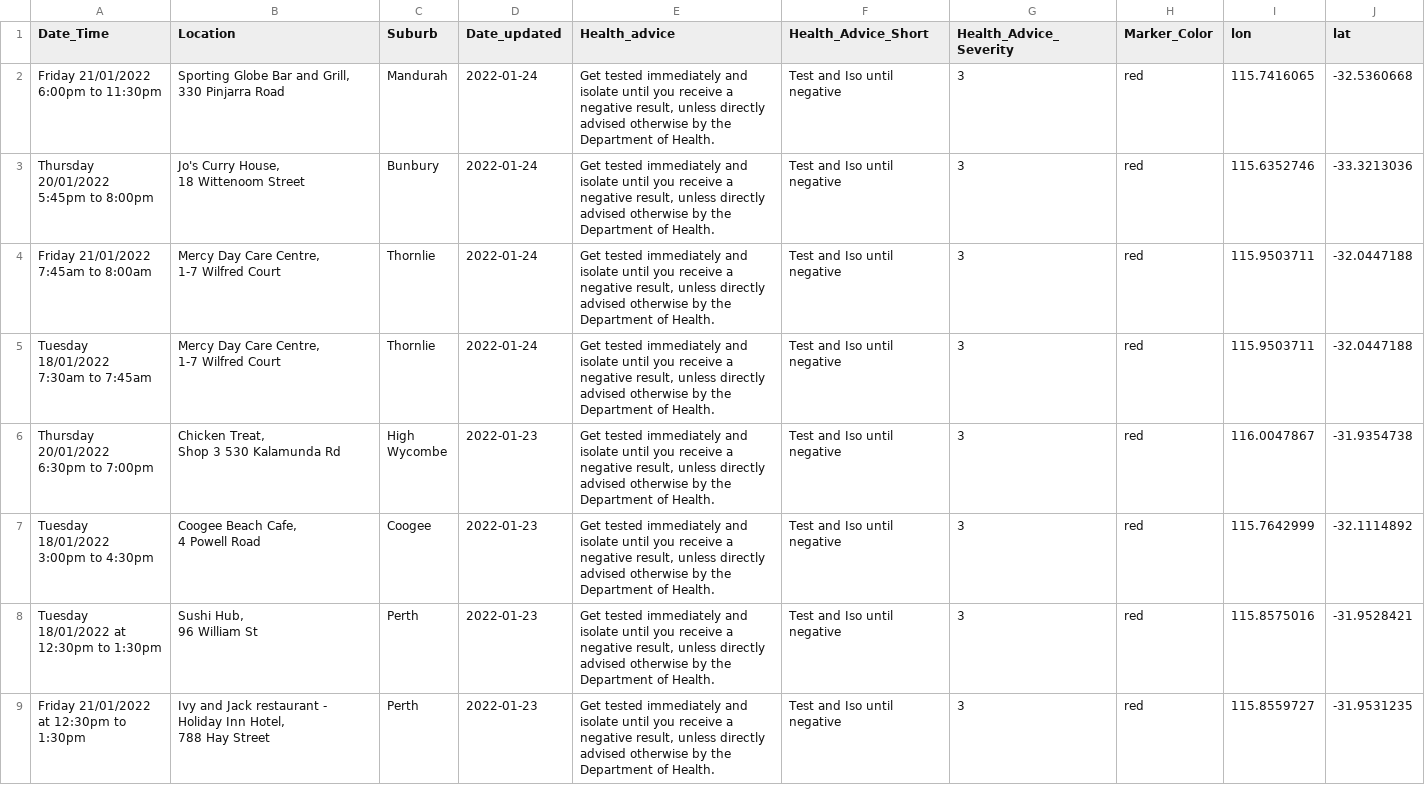
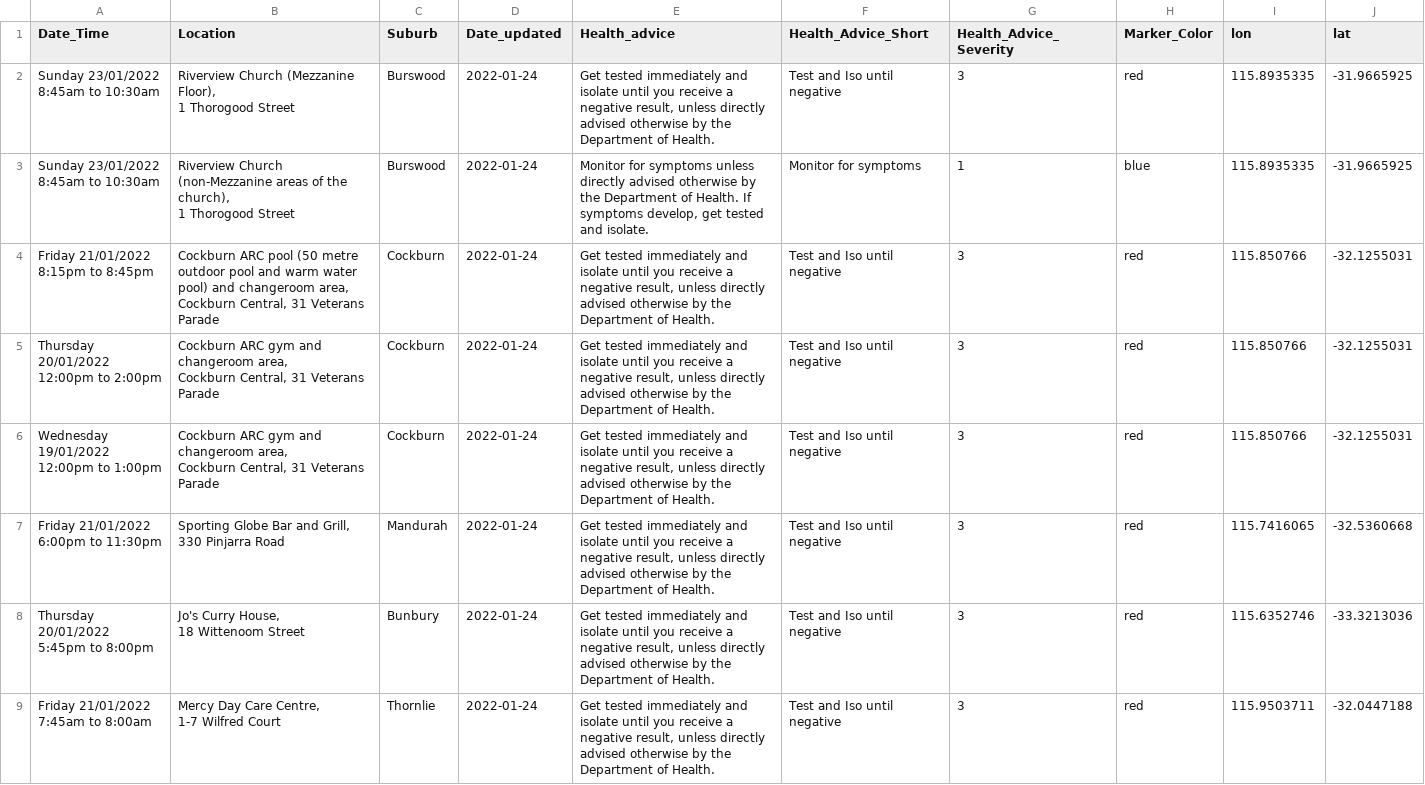
Before and after one commit to pli9/wacovid, a CSV file: data/Sites.csv, drawn as a sheet; only a part is shown; the shorter side is filled out with more unchanged rows.

```diff
--- a/data/Sites.csv
+++ b/data/Sites.csv
@@ -1,2 +1,17 @@
 Date_Time,Location,Suburb,Date_updated,Health_advice,Health_Advice_Short,Health_Advice_Severity,Marker_Color,lon,lat
+"Sunday 23/01/2022
+			8:45am to 10:30am","Riverview Church (Mezzanine Floor),
+			1 Thorogood Street",Burswood,2022-01-24,"Get tested immediately and isolate until you receive a negative result, unless directly advised otherwise by the Department of Health.",Test and Iso until negative,3,red,115.8935335,-31.9665925
+"Sunday 23/01/2022
+			8:45am to 10:30am","Riverview Church (non-Mezzanine areas of the church),
+			1 Thorogood Street",Burswood,2022-01-24,"Monitor for symptoms unless directly advised otherwise by the Department of Health. If symptoms develop, get tested and isolate.",Monitor for symptoms,1,blue,115.8935335,-31.9665925
+"Friday 21/01/2022
+			8:15pm to 8:45pm","Cockburn ARC pool (50 metre outdoor pool and warm water pool) and changeroom area,
+			Cockburn Central, 31 Veterans Parade",Cockburn,2022-01-24,"Get tested immediately and isolate until you receive a negative result, unless directly advised otherwise by the Department of Health.",Test and Iso until negative,3,red,115.850766,-32.1255031
+"Thursday 20/01/2022
+			12:00pm to 2:00pm","Cockburn ARC gym and changeroom area,
+			Cockburn Central, 31 Veterans Parade",Cockburn,2022-01-24,"Get tested immediately and isolate until you receive a negative result, unless directly advised otherwise by the Department of Health.",Test and Iso until negative,3,red,115.850766,-32.1255031
+"Wednesday 19/01/2022
+			12:00pm to 1:00pm","Cockburn ARC gym and changeroom area,
+			Cockburn Central, 31 Veterans Parade",Cockburn,2022-01-24,"Get tested immediately and isolate until you receive a negative result, unless directly advised otherwise by the Department of Health.",Test and Iso until negative,3,red,115.850766,-32.1255031
 "Friday 21/01/2022
```
Also changed, not shown: data/Geocoded_Location.csv, data/Sites_by_Day.csv, 3 other files.
